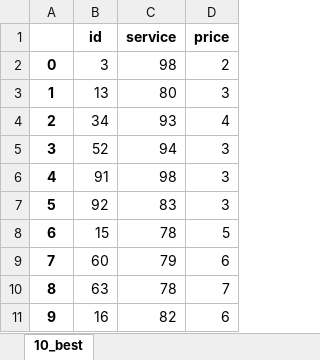
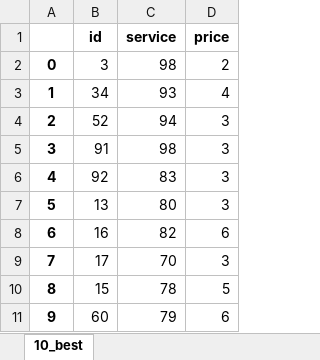
Before and after one commit to TupacSyukur/Fuzzy-logic, an Excel workbook: 10_best_shops.xlsx, sheet 10_best, drawn as a sheet; values as stored, in another font and other column widths than the file's, no borders; removed rows and columns are numbered as before the commit, all else as after; the diff names each change by its address in the sheet, - before the commit and + after, or states it on an @@ line.

```diff
--- a/10_best_shops.xlsx (sheet 10_best)
+++ b/10_best_shops.xlsx (sheet 10_best)
@@ column A renumbered between rows 3 and 11 @@
@@ row 3 moved to row 7: 5 @@
@@ row 11 moved to row 8: 6 @@
+row 9: 7 | 17 | 70 | 3
-row 10: 8 | 63 | 78 | 7
```
Also changed, not shown: 1 other file.
